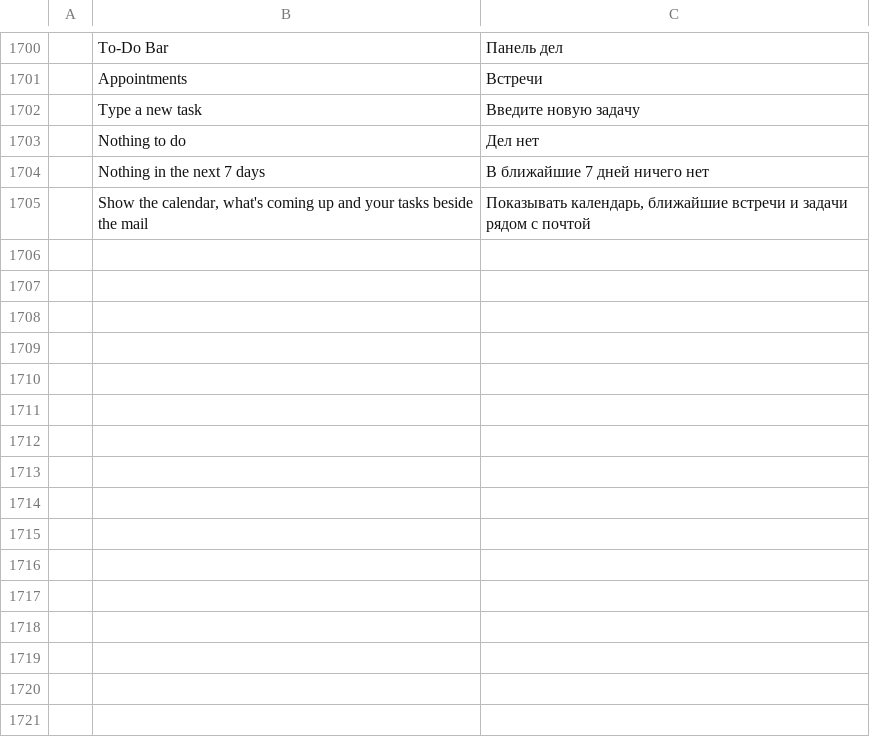
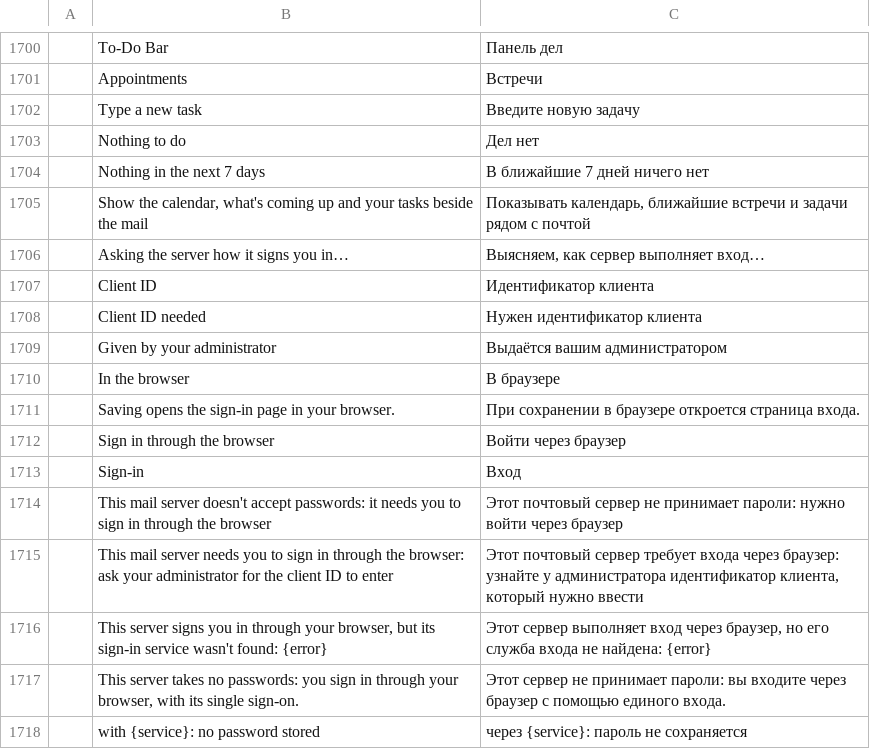
Before and after one commit to ZIDAN44/mailcraft, a TSV file: crates/ui-egui/src/i18n/ru.tsv, drawn as a sheet; only a part is shown, gaps mark what is left out; the diff names each change by its address in the sheet, - before the commit and + after, or states it on an @@ line.

Commit message:
Accounts sign in through their server's single sign-on from the add dialog and their server settings
Add account asks a JMAP server how it signs you in (account.probeJmap) once
its address is typed, and says so while it waits. For a server behind a
single sign-on it offers Sign in through the browser, with a Client ID
field when MailCraft has none for the service; a server that takes no
passwords hides the password and user name. Server settings get Sign-in:
Password or In the browser, the client id, and the password to go back.
An account whose server takes no passwords, or that has no client id, says
so once in a notice and in the status bar, and Sign in again opens its
server settings there. ui.addAccount takes "jmap" to open on a JMAP server.

docs/oauth.md has what a single sign-on's administrator sets up: a public
client, PKCE with S256, the redirect http://127.0.0.1 on any port, the
scopes openid profile email, refresh tokens; and MAILCRAFT_OIDC_CLIENTS.

```diff
--- a/crates/ui-egui/src/i18n/ru.tsv
+++ b/crates/ui-egui/src/i18n/ru.tsv
+row 1706:  | Asking the server how it signs you in… | Выясняем, как сервер выполняет вход…
+row 1707:  | Client ID | Идентификатор клиента
+row 1708:  | Client ID needed | Нужен идентификатор клиента
+row 1709:  | Given by your administrator | Выдаётся вашим администратором
+row 1710:  | In the browser | В браузере
+row 1711:  | Saving opens the sign-in page in your browser. | При сохранении в браузере откроется страница входа.
+row 1712:  | Sign in through the browser | Войти через браузер
+row 1713:  | Sign-in | Вход
+row 1714:  | This mail server doesn't accept passwords: it needs you to sign in through the browser | Этот почтовый сервер не принимает пароли: нужно войти через браузер
+row 1715:  | This mail server needs you to sign in through the browser: ask your administrator for the client ID to enter | Этот почтовый сервер требует входа через браузер: узнайте у администратора идентификатор клиента, который нужно ввести
+row 1716:  | This server signs you in through your browser, but its sign-in service wasn't found: {error} | Этот сервер выполняет вход через браузер, но его служба входа не найдена: {error}
+row 1717:  | This server takes no passwords: you sign in through your browser, with its single sign-on. | Этот сервер не принимает пароли: вы входите через браузер с помощью единого входа.
+row 1718:  | with {service}: no password stored | через {service}: пароль не сохраняется
```
Also changed, not shown: crates/ui-egui/src/i18n/ar.tsv, crates/ui-egui/src/i18n/fr.tsv, 29 other files.
